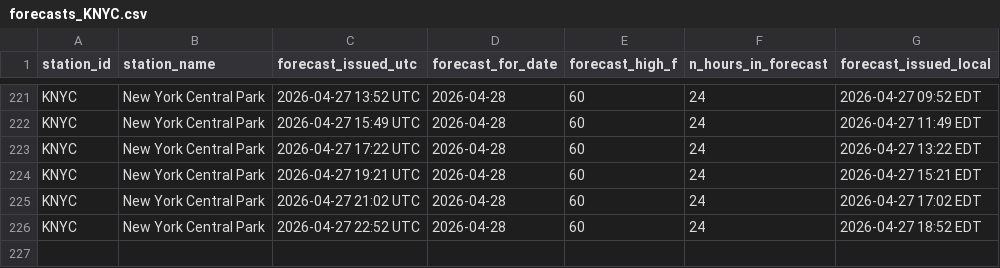
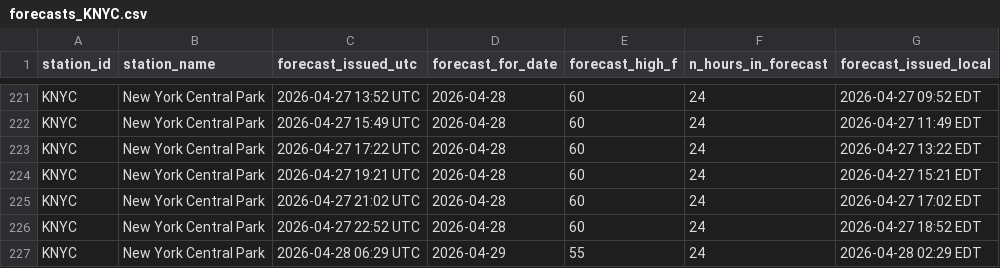
Before and after one commit to foxandfortune/Weather, a CSV file: data/forecasts_KNYC.csv, drawn as a sheet; only a part is shown, gaps mark what is left out; the diff names each change by its address in the sheet, - before the commit and + after, or states it on an @@ line.

```diff
--- a/data/forecasts_KNYC.csv
+++ b/data/forecasts_KNYC.csv
+row 227: KNYC | New York Central Park | 2026-04-28 06:29 UTC | 2026-04-29 | 55 | 24 | 2026-04-28 02:29 EDT
```
Also changed, not shown: data/forecasts_KDCA.csv, data/forecasts_KMSY.csv, 12 other files.
